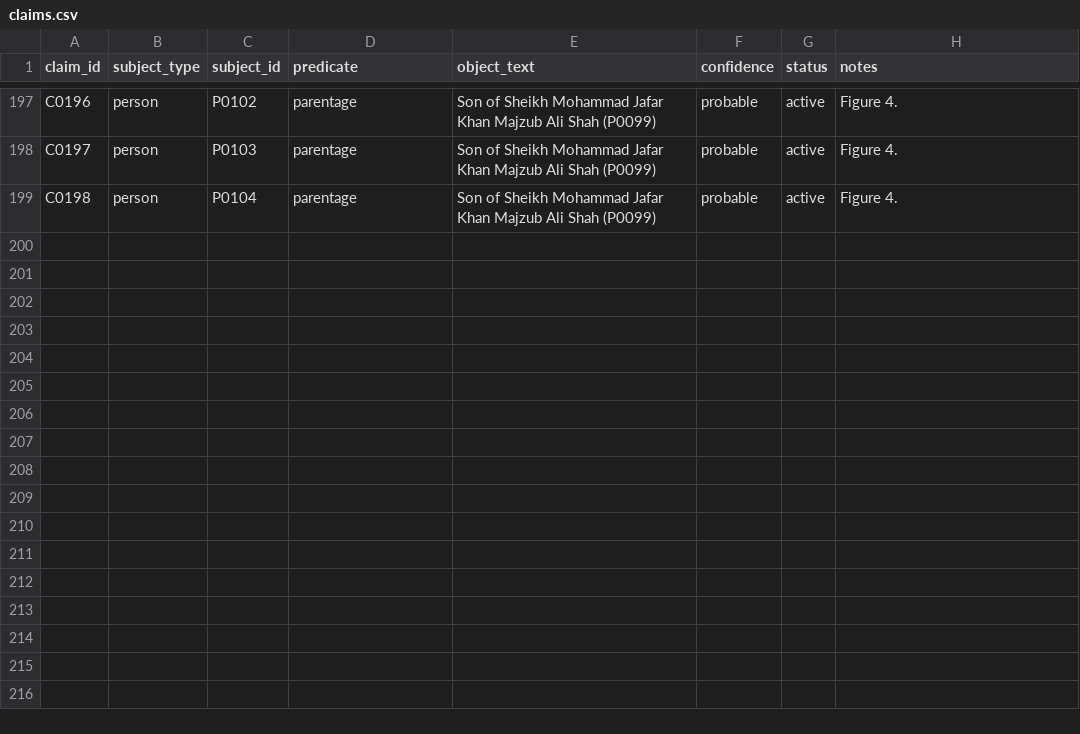
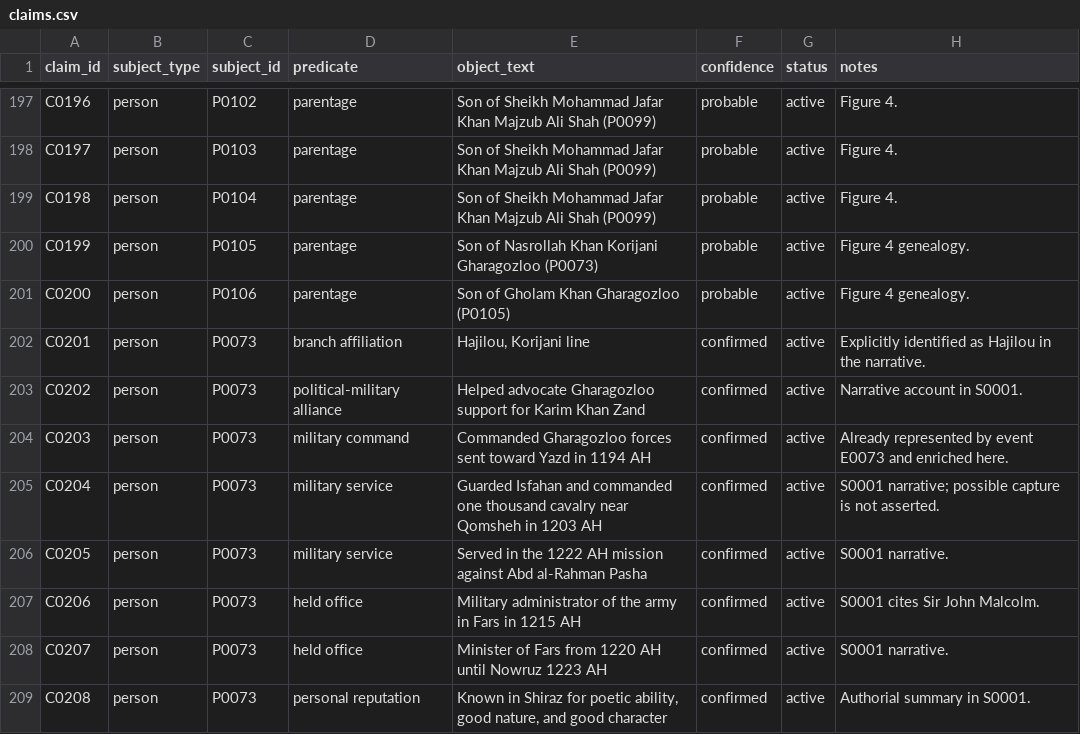
Before and after one commit to amirihoss-eng/Gharagozloo-Historical-Archive, a CSV file: Gharagozloo_Historical_Archive_v1_0_chapter3_complete/exports/claims.csv, drawn as a sheet; only a part is shown, gaps mark what is left out.

Commit message:
Archive v2.6.6 - Reconstruct Nasrollah Khan Korijani branch

```diff
--- a/Gharagozloo_Historical_Archive_v1_0_chapter3_complete/exports/claims.csv
+++ b/Gharagozloo_Historical_Archive_v1_0_chapter3_complete/exports/claims.csv
@@ -199 +199,11 @@ C0197,person,P0103,parentage,Son of Sheikh Mohammad Jafar Khan Majzub Ali Shah (
 C0198,person,P0104,parentage,Son of Sheikh Mohammad Jafar Khan Majzub Ali Shah (P0099),probable,active,Figure 4.
+C0199,person,P0105,parentage,Son of Nasrollah Khan Korijani Gharagozloo (P0073),probable,active,Figure 4 genealogy.
+C0200,person,P0106,parentage,Son of Gholam Khan Gharagozloo (P0105),probable,active,Figure 4 genealogy.
+C0201,person,P0073,branch affiliation,"Hajilou, Korijani line",confirmed,active,Explicitly identified as Hajilou in the narrative.
+C0202,person,P0073,political-military alliance,Helped advocate Gharagozloo support for Karim Khan Zand,confirmed,active,Narrative account in S0001.
+C0203,person,P0073,military command,Commanded Gharagozloo forces sent toward Yazd in 1194 AH,confirmed,active,Already represented by event E0073 and enriched here.
+C0204,person,P0073,military service,Guarded Isfahan and commanded one thousand cavalry near Qomsheh in 1203 AH,confirmed,active,S0001 narrative; possible capture is not asserted.
+C0205,person,P0073,military service,Served in the 1222 AH mission against Abd al-Rahman Pasha,confirmed,active,S0001 narrative.
+C0206,person,P0073,held office,Military administrator of the army in Fars in 1215 AH,confirmed,active,S0001 cites Sir John Malcolm.
+C0207,person,P0073,held office,Minister of Fars from 1220 AH until Nowruz 1223 AH,confirmed,active,S0001 narrative.
+C0208,person,P0073,personal reputation,"Known in Shiraz for poetic ability, good nature, and good character",confirmed,active,Authorial summary in S0001.
```
Also changed, not shown: Gharagozloo_Historical_Archive_v1_0_chapter3_complete/exports/citations.csv, Gharagozloo_Historical_Archive_v1_0_chapter3_complete/exports/claim_evidence_profiles.csv, 18 other files.
